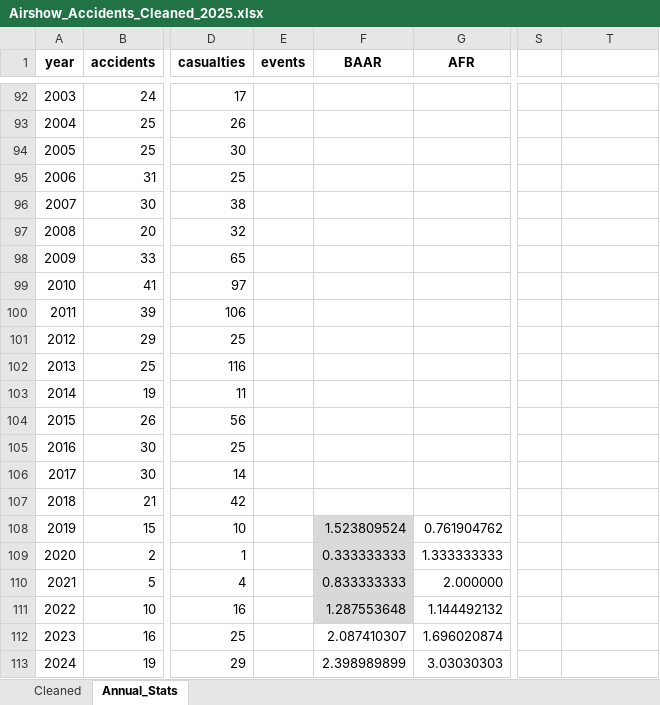
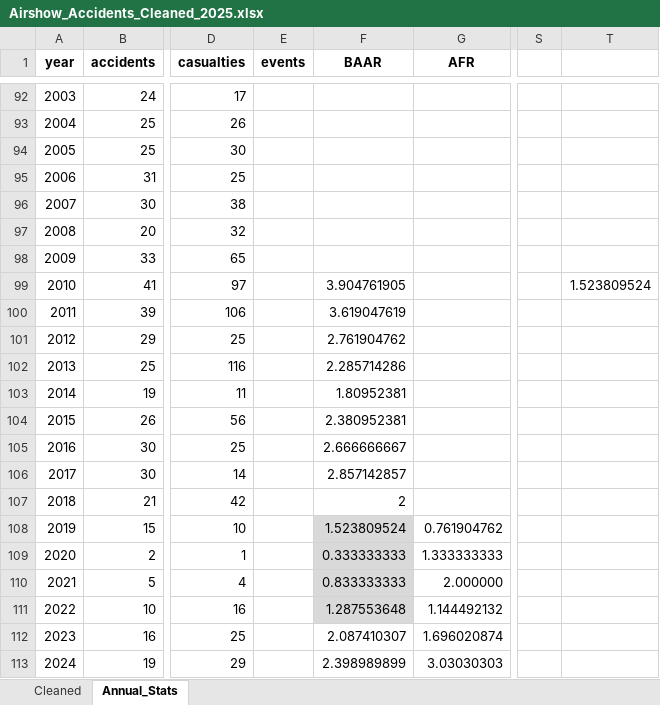
Before and after one commit to mkarachalios-1/airshow-safety-database, an Excel workbook: Airshow_Accidents_Cleaned_2025.xlsx, sheet Annual_Stats, drawn as a sheet; only a part is shown, gaps mark what is left out; values as stored, in another font and other column widths than the file's, no borders; table styles not drawn; the diff names each change by its address in the sheet, - before the commit and + after, or states it on an @@ line.

```diff
--- a/Airshow_Accidents_Cleaned_2025.xlsx (sheet Annual_Stats)
+++ b/Airshow_Accidents_Cleaned_2025.xlsx (sheet Annual_Stats)
-F99 (BAAR): (empty)
+F99 (BAAR): 3.904761905
-T99: (empty)
+T99: 1.523809524
-F100 (BAAR): (empty)
+F100 (BAAR): 3.619047619
-F101 (BAAR): (empty)
+F101 (BAAR): 2.761904762
-F102 (BAAR): (empty)
+F102 (BAAR): 2.285714286
-F103 (BAAR): (empty)
+F103 (BAAR): 1.80952381
-F104 (BAAR): (empty)
+F104 (BAAR): 2.380952381
-F105 (BAAR): (empty)
+F105 (BAAR): 2.666666667
-F106 (BAAR): (empty)
+F106 (BAAR): 2.857142857
-F107 (BAAR): (empty)
+F107 (BAAR): 2
```
Also changed, not shown: 4 other files.
